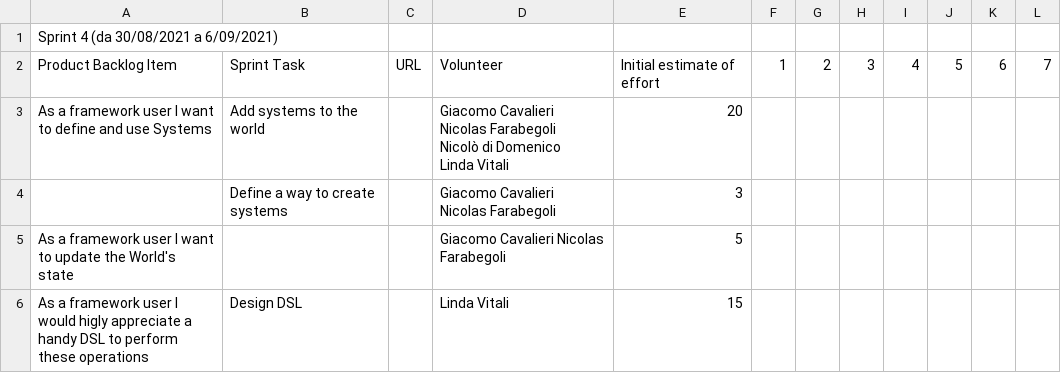
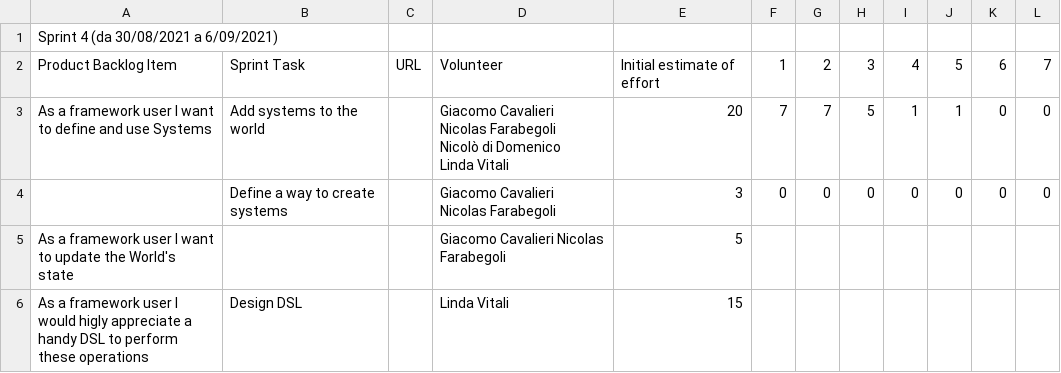
Before and after one commit to atedeg/ecscala, a CSV file: process/sprint4.csv, drawn as a sheet.

```diff
--- a/process/sprint4.csv
+++ b/process/sprint4.csv
@@ -2,8 +2,8 @@ Sprint 4 (da 30/08/2021 a 6/09/2021),,,,,,,,,,,
 Product Backlog Item,Sprint Task,URL,Volunteer,Initial estimate of effort,1,2,3,4,5,6,7
-As a framework user I want to define and use Systems,Add systems to the world,,"Giacomo Cavalieri
-Nicolas Farabegoli
-Nicolò di Domenico
-Linda Vitali",20,,,,,,,
-,Define a way to create systems,,"Giacomo Cavalieri
-Nicolas Farabegoli",3,,,,,,,
+As a framework user I want to define and use Systems,Add systems to the world,,"Giacomo Cavalieri
+Nicolas Farabegoli
+Nicolò di Domenico
+Linda Vitali",20,7,7,5,1,1,0,0
+,Define a way to create systems,,"Giacomo Cavalieri
+Nicolas Farabegoli",3,0,0,0,0,0,0,0
 As a framework user I want to update the World's state,,,Giacomo Cavalieri Nicolas Farabegoli,5,,,,,,,
```
Also changed, not shown: process/product-backlog.csv.
